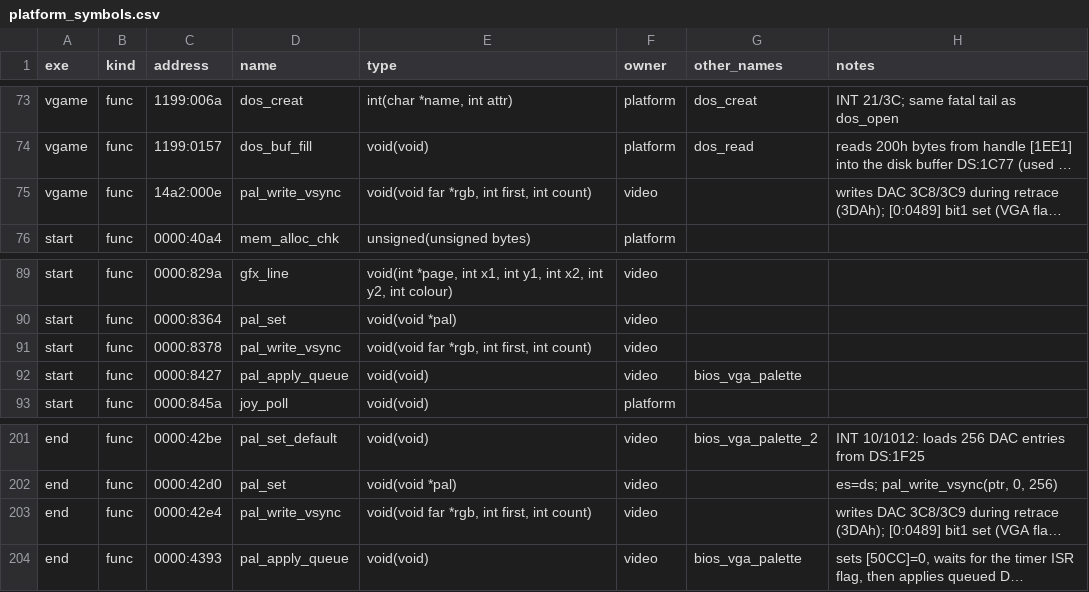
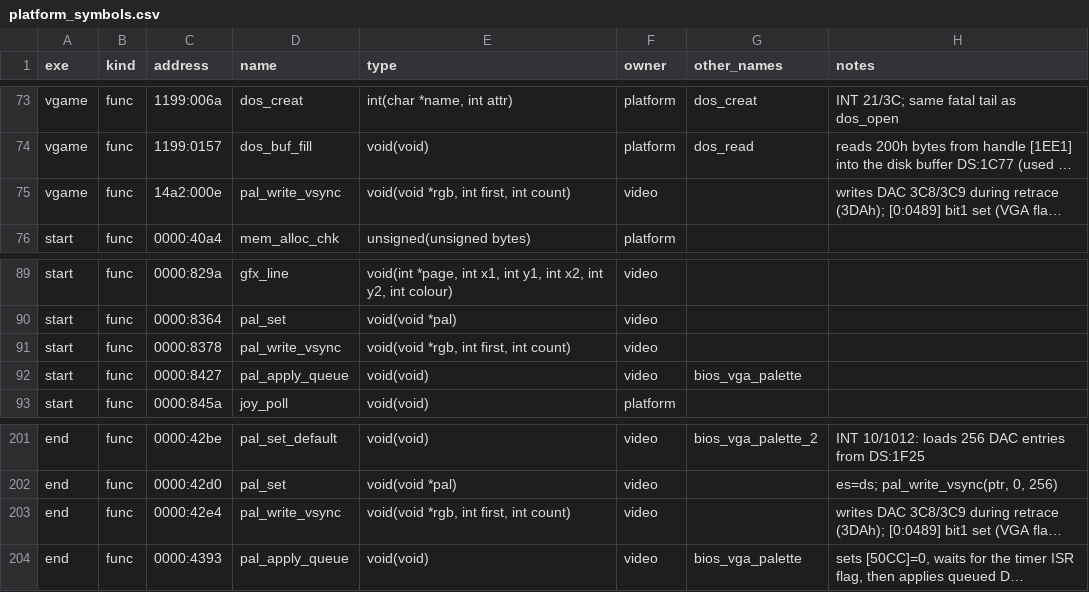
Before and after one commit to kylofon/F117-2, a CSV file: port/spec/platform_symbols.csv, drawn as a sheet; only a part is shown, gaps mark what is left out; long unchanged cells end in …; the diff names each change by its address in the sheet, - before the commit and + after, or states it on an @@ line.

```diff
--- a/port/spec/platform_symbols.csv
+++ b/port/spec/platform_symbols.csv
-E75 (type): void(void far *rgb, int first, int count)
+E75 (type): void(void *rgb, int first, int count)
-E91 (type): void(void far *rgb, int first, int count)
+E91 (type): void(void *rgb, int first, int count)
-E203 (type): void(void far *rgb, int first, int count)
+E203 (type): void(void *rgb, int first, int count)
```
Also changed, not shown: port/spec/video_symbols.csv, port/symbols.csv, 25 other files.
